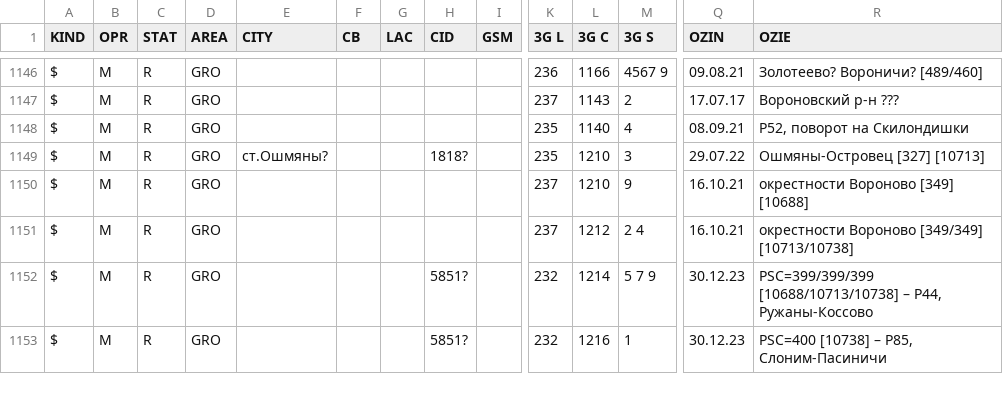
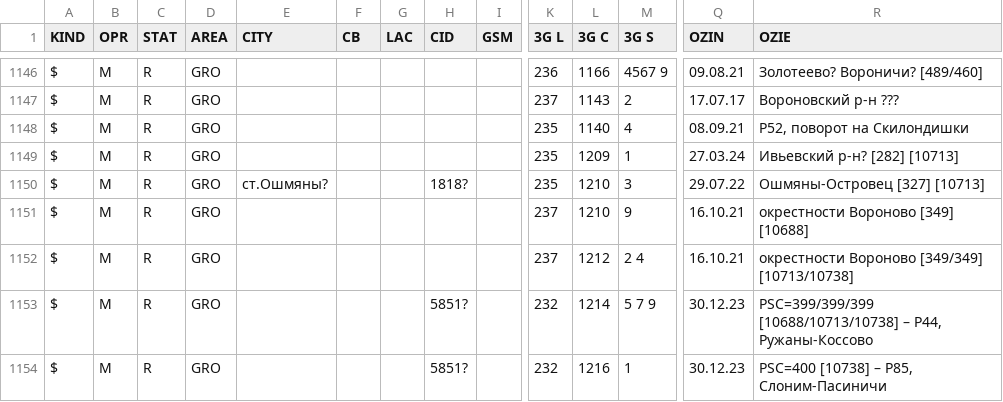
Before and after one commit to BYCellDatabase/csv, a CSV file: MTS/Grodno.csv, drawn as a sheet; only a part is shown, gaps mark what is left out; rows hold the shown columns only; the diff names each change by its address in the sheet, - before the commit and + after, or states it on an @@ line.

Commit message:
5 files | M MTS/Gomel.csv, M MTS/Grodno.csv, M MTS/Minsk.csv, M MTS/Mogilev.csv, M Velcom/Gomel.csv

```diff
--- a/MTS/Grodno.csv
+++ b/MTS/Grodno.csv
+row 1149: $ | M | R | GRO |  |  |  |  |  | 235 | 1209 | 1 | 27.03.24 | Ивьевский р-н? [282] [10713]
```
